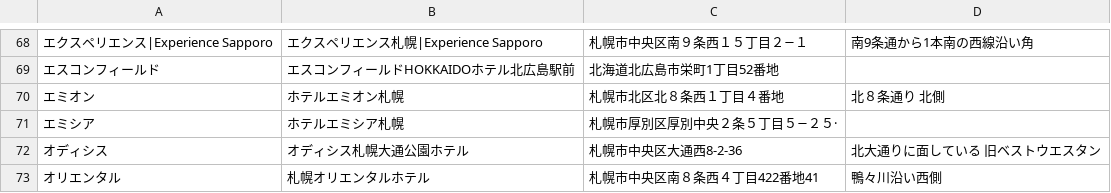
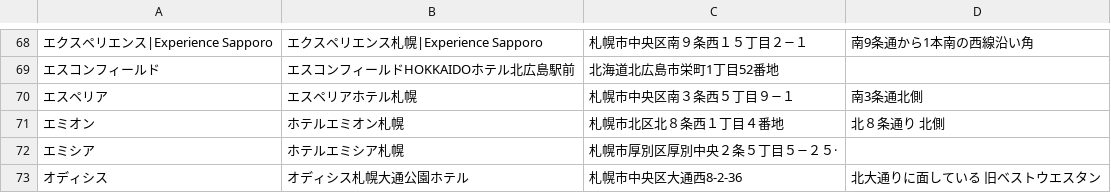
Before and after one commit to mjmu-web/sapporo_hotel_list, a CSV file: data/hotels.csv, drawn as a sheet; only a part is shown, gaps mark what is left out; the shorter side is filled out with more unchanged rows; the diff names each change by its address in the sheet, - before the commit and + after, or states it on an @@ line.

Commit message:
Add hotel from admin panel

```diff
--- a/data/hotels.csv
+++ b/data/hotels.csv
+row 70: エスペリア | エスペリアホテル札幌 | 札幌市中央区南３条西５丁目９−１ | 南3条通北側
```
